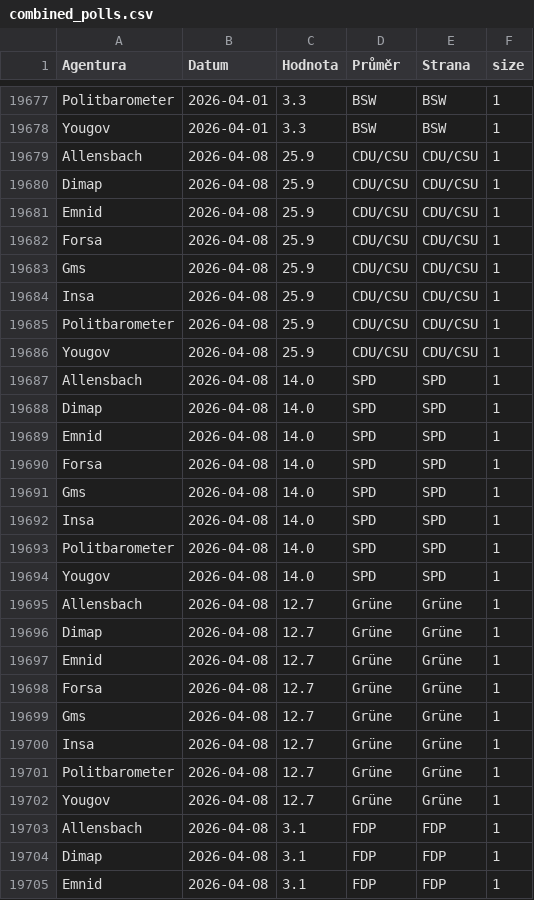
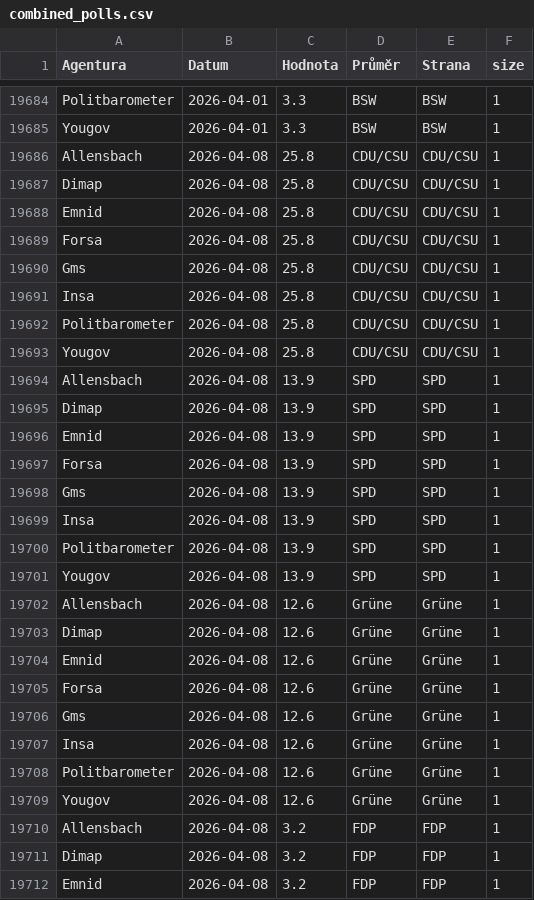
Before and after one commit to michalskop/elections-2025, a CSV file: de2025/combined_polls.csv, drawn as a sheet; only a part is shown, gaps mark what is left out; the diff covers the shown part only.

```diff
--- a/de2025/combined_polls.csv
+++ b/de2025/combined_polls.csv
@@ -19678,28 +19685,28 @@ Politbarometer,2026-04-01,3.3,BSW,BSW,1
 Yougov,2026-04-01,3.3,BSW,BSW,1
-Allensbach,2026-04-08,25.9,CDU/CSU,CDU/CSU,1
-Dimap,2026-04-08,25.9,CDU/CSU,CDU/CSU,1
-Emnid,2026-04-08,25.9,CDU/CSU,CDU/CSU,1
-Forsa,2026-04-08,25.9,CDU/CSU,CDU/CSU,1
-Gms,2026-04-08,25.9,CDU/CSU,CDU/CSU,1
-Insa,2026-04-08,25.9,CDU/CSU,CDU/CSU,1
-Politbarometer,2026-04-08,25.9,CDU/CSU,CDU/CSU,1
-Yougov,2026-04-08,25.9,CDU/CSU,CDU/CSU,1
-Allensbach,2026-04-08,14.0,SPD,SPD,1
-Dimap,2026-04-08,14.0,SPD,SPD,1
-Emnid,2026-04-08,14.0,SPD,SPD,1
-Forsa,2026-04-08,14.0,SPD,SPD,1
-Gms,2026-04-08,14.0,SPD,SPD,1
-Insa,2026-04-08,14.0,SPD,SPD,1
-Politbarometer,2026-04-08,14.0,SPD,SPD,1
-Yougov,2026-04-08,14.0,SPD,SPD,1
-Allensbach,2026-04-08,12.7,Grüne,Grüne,1
-Dimap,2026-04-08,12.7,Grüne,Grüne,1
-Emnid,2026-04-08,12.7,Grüne,Grüne,1
-Forsa,2026-04-08,12.7,Grüne,Grüne,1
-Gms,2026-04-08,12.7,Grüne,Grüne,1
-Insa,2026-04-08,12.7,Grüne,Grüne,1
-Politbarometer,2026-04-08,12.7,Grüne,Grüne,1
-Yougov,2026-04-08,12.7,Grüne,Grüne,1
-Allensbach,2026-04-08,3.1,FDP,FDP,1
-Dimap,2026-04-08,3.1,FDP,FDP,1
-Emnid,2026-04-08,3.1,FDP,FDP,1
+Allensbach,2026-04-08,25.8,CDU/CSU,CDU/CSU,1
+Dimap,2026-04-08,25.8,CDU/CSU,CDU/CSU,1
+Emnid,2026-04-08,25.8,CDU/CSU,CDU/CSU,1
+Forsa,2026-04-08,25.8,CDU/CSU,CDU/CSU,1
+Gms,2026-04-08,25.8,CDU/CSU,CDU/CSU,1
+Insa,2026-04-08,25.8,CDU/CSU,CDU/CSU,1
+Politbarometer,2026-04-08,25.8,CDU/CSU,CDU/CSU,1
+Yougov,2026-04-08,25.8,CDU/CSU,CDU/CSU,1
+Allensbach,2026-04-08,13.9,SPD,SPD,1
+Dimap,2026-04-08,13.9,SPD,SPD,1
+Emnid,2026-04-08,13.9,SPD,SPD,1
+Forsa,2026-04-08,13.9,SPD,SPD,1
+Gms,2026-04-08,13.9,SPD,SPD,1
+Insa,2026-04-08,13.9,SPD,SPD,1
+Politbarometer,2026-04-08,13.9,SPD,SPD,1
+Yougov,2026-04-08,13.9,SPD,SPD,1
+Allensbach,2026-04-08,12.6,Grüne,Grüne,1
+Dimap,2026-04-08,12.6,Grüne,Grüne,1
+Emnid,2026-04-08,12.6,Grüne,Grüne,1
+Forsa,2026-04-08,12.6,Grüne,Grüne,1
+Gms,2026-04-08,12.6,Grüne,Grüne,1
+Insa,2026-04-08,12.6,Grüne,Grüne,1
+Politbarometer,2026-04-08,12.6,Grüne,Grüne,1
+Yougov,2026-04-08,12.6,Grüne,Grüne,1
+Allensbach,2026-04-08,3.2,FDP,FDP,1
+Dimap,2026-04-08,3.2,FDP,FDP,1
+Emnid,2026-04-08,3.2,FDP,FDP,1
```
Also changed, not shown: 7 added rows and 21 edited cells elsewhere in this file, de2025/german_polls.csv, de2025/german_polls_weighted.csv.
